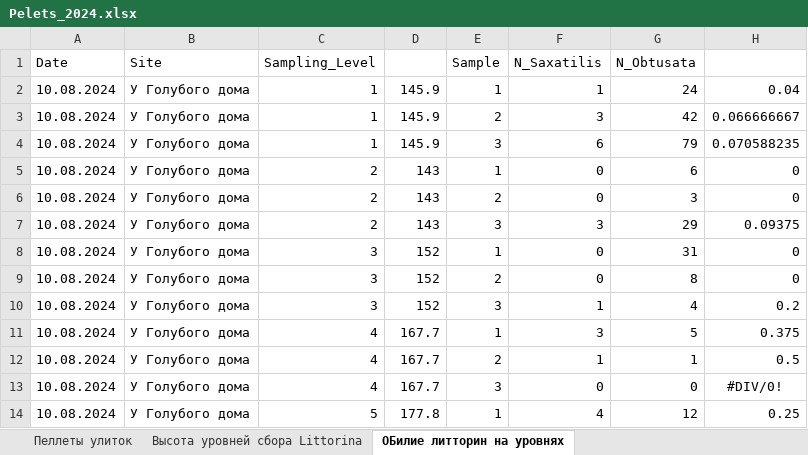
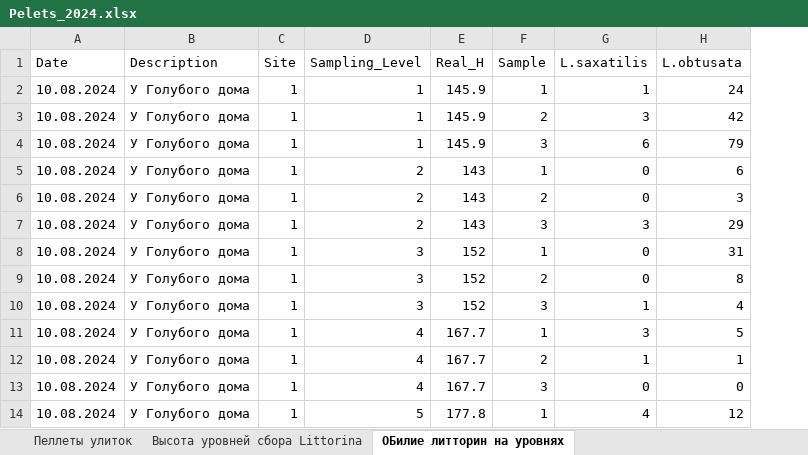
Before and after one commit to polydora/Paper_2024, an Excel workbook: Sasha_Britikov/Tables/Pelets_2024.xlsx, sheet ОБилие литторин на уровнях, drawn as a sheet; only a part is shown; values as stored, in another font and other column widths than the file's, no borders; charts and pictures not drawn; removed rows and columns are numbered as before the commit, all else as after; the diff names each change by its address in the sheet, - before the commit and + after, or states it on an @@ line.

```diff
--- a/Sasha_Britikov/Tables/Pelets_2024.xlsx (sheet ОБилие литторин на уровнях)
+++ b/Sasha_Britikov/Tables/Pelets_2024.xlsx (sheet ОБилие литторин на уровнях)
+column C (Site), rows 2-14: all 1
-column H, rows 2-14: 0.04 | 0.066666667 | 0.070588235 | 0 | 0 | 0.09375 | 0 | 0 | 0.2 | 0.375 | 0.5 | #DIV/0! | 0.25
-B1: Site
+B1: Description
-E1: (empty)
+E1: Real_H
-G1: N_Saxatilis
+G1: L.saxatilis
-H1: N_Obtusata
+H1: L.obtusata
```
Also changed, not shown: sheet Высота уровней сбора Littorina, formulas that keep their value, charts or pictures, 8 other files.
